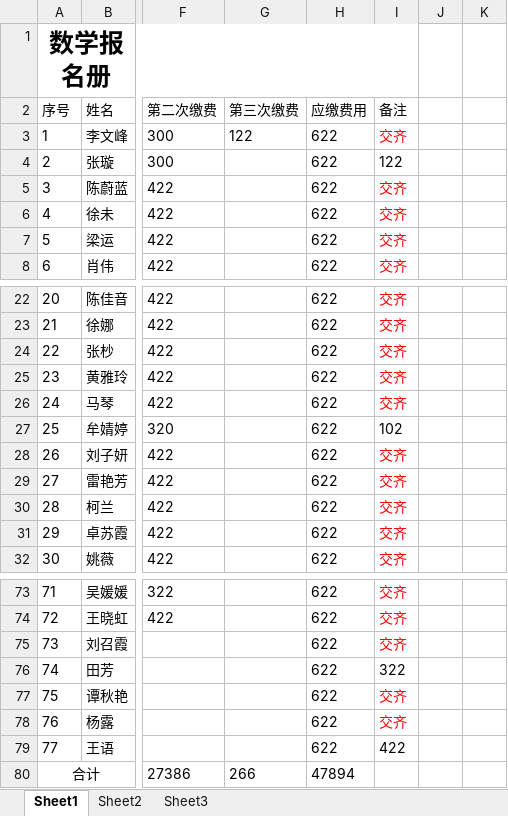
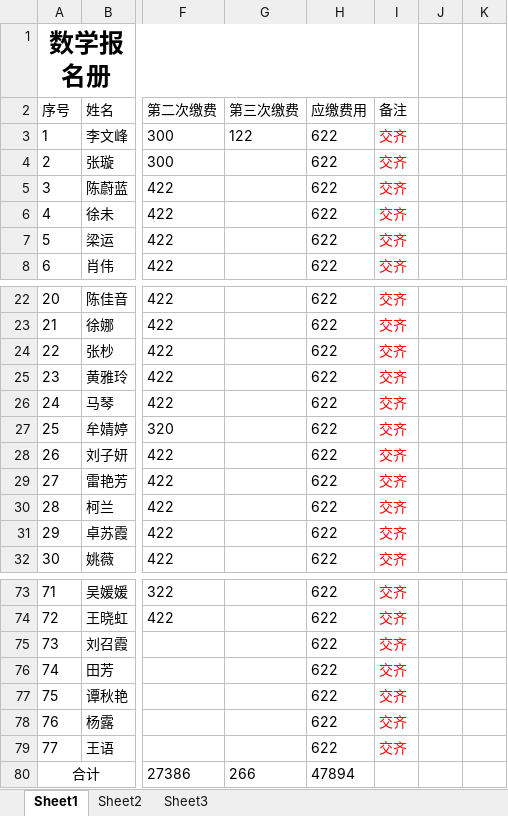
Before and after one commit to SolidFighter/LH_EDU, an Excel workbook: 管理/领航教育报名册.xlsx, sheet Sheet1, drawn as a sheet; only a part is shown, gaps mark what is left out; values as stored, in another font and other column widths than the file's, no borders; the diff names each change by its address in the sheet, - before the commit and + after, or states it on an @@ line.

```diff
--- a/管理/领航教育报名册.xlsx (sheet Sheet1)
+++ b/管理/领航教育报名册.xlsx (sheet Sheet1)
-I4 (备注): 122
+I4 (备注): 交齐
-I4 text colour: black
+I4 text colour: #FF0000
-I27 (备注): 102
+I27 (备注): 交齐
-I27 text colour: black
+I27 text colour: #FF0000
-I76 (备注): 322
+I76 (备注): 交齐
-I76 text colour: black
+I76 text colour: #FF0000
-I79 (备注): 422
+I79 (备注): 交齐
-I79 text colour: black
+I79 text colour: #FF0000
```
Also changed, not shown: 2 other files.
